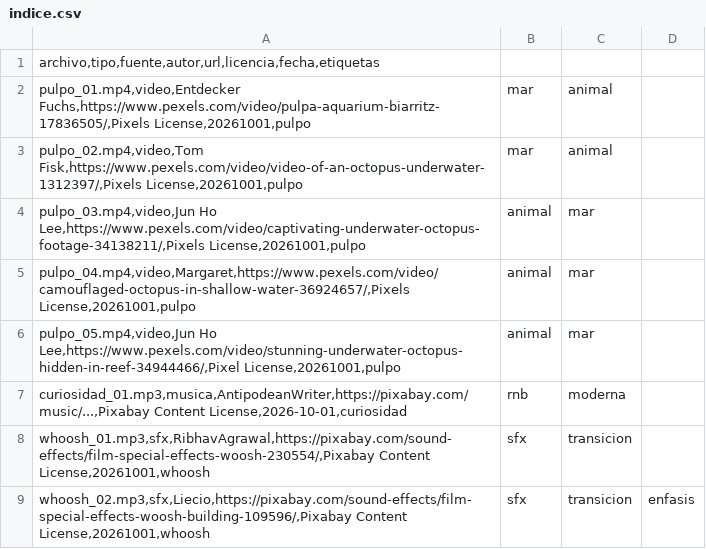
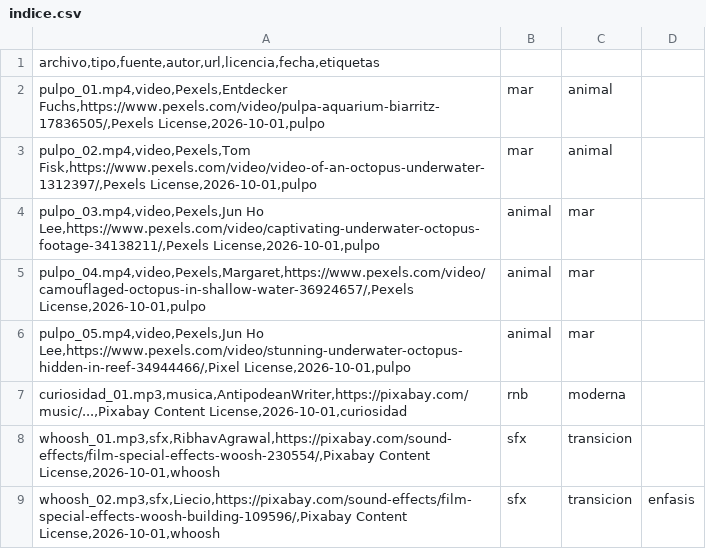
Before and after one commit to joji2107/shorts-factory, a CSV file: biblioteca/indice.csv, drawn as a sheet.

Commit message:
Indice: columna fuente y fechas corregidas; vigilante valida el CSV

```diff
--- a/biblioteca/indice.csv
+++ b/biblioteca/indice.csv
@@ -1,9 +1,9 @@
 archivo,tipo,fuente,autor,url,licencia,fecha,etiquetas
-pulpo_01.mp4,video,Entdecker Fuchs,https://www.pexels.com/video/pulpa-aquarium-biarritz-17836505/,Pixels License,20261001,pulpo;mar;animal
-pulpo_02.mp4,video,Tom Fisk,https://www.pexels.com/video/video-of-an-octopus-underwater-1312397/,Pixels License,20261001,pulpo;mar;animal
-pulpo_03.mp4,video,Jun Ho Lee,https://www.pexels.com/video/captivating-underwater-octopus-footage-34138211/,Pixels License,20261001,pulpo;animal;mar
-pulpo_04.mp4,video,Margaret,https://www.pexels.com/video/camouflaged-octopus-in-shallow-water-36924657/,Pixels License,20261001,pulpo;animal;mar
-pulpo_05.mp4,video,Jun Ho Lee,https://www.pexels.com/video/stunning-underwater-octopus-hidden-in-reef-34944466/,Pixel License,20261001,pulpo;animal;mar
+pulpo_01.mp4,video,Pexels,Entdecker Fuchs,https://www.pexels.com/video/pulpa-aquarium-biarritz-17836505/,Pexels License,2026-10-01,pulpo;mar;animal
+pulpo_02.mp4,video,Pexels,Tom Fisk,https://www.pexels.com/video/video-of-an-octopus-underwater-1312397/,Pexels License,2026-10-01,pulpo;mar;animal
+pulpo_03.mp4,video,Pexels,Jun Ho Lee,https://www.pexels.com/video/captivating-underwater-octopus-footage-34138211/,Pexels License,2026-10-01,pulpo;animal;mar
+pulpo_04.mp4,video,Pexels,Margaret,https://www.pexels.com/video/camouflaged-octopus-in-shallow-water-36924657/,Pexels License,2026-10-01,pulpo;animal;mar
+pulpo_05.mp4,video,Pexels,Jun Ho Lee,https://www.pexels.com/video/stunning-underwater-octopus-hidden-in-reef-34944466/,Pixel License,2026-10-01,pulpo;animal;mar
 curiosidad_01.mp3,musica,AntipodeanWriter,https://pixabay.com/music/...,Pixabay Content License,2026-10-01,curiosidad;rnb;moderna
-whoosh_01.mp3,sfx,RibhavAgrawal,https://pixabay.com/sound-effects/film-special-effects-woosh-230554/,Pixabay Content License,20261001,whoosh;sfx;transicion
-whoosh_02.mp3,sfx,Liecio,https://pixabay.com/sound-effects/film-special-effects-woosh-building-109596/,Pixabay Content License,20261001,whoosh;sfx;transicion;enfasis
+whoosh_01.mp3,sfx,RibhavAgrawal,https://pixabay.com/sound-effects/film-special-effects-woosh-230554/,Pixabay Content License,2026-10-01,whoosh;sfx;transicion
+whoosh_02.mp3,sfx,Liecio,https://pixabay.com/sound-effects/film-special-effects-woosh-building-109596/,Pixabay Content License,2026-10-01,whoosh;sfx;transicion;enfasis
```
Also changed, not shown: 1 other file.
